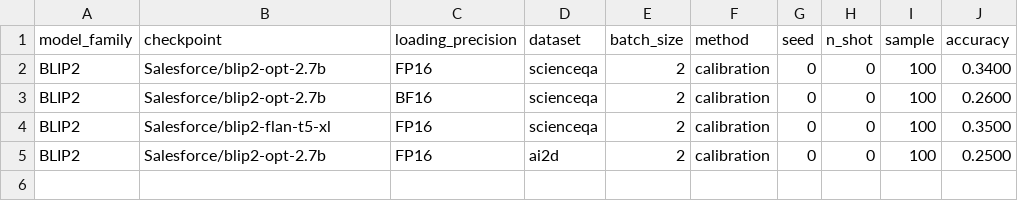
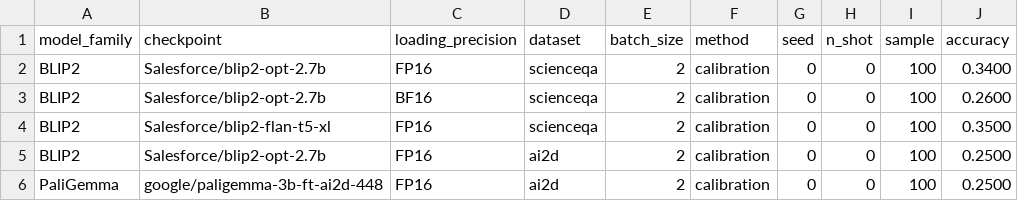
Before and after one commit to souradipp76/MM-PoE, a CSV file: results/calibration.csv, drawn as a sheet; the diff names each change by its address in the sheet, - before the commit and + after, or states it on an @@ line.

```diff
--- a/results/calibration.csv
+++ b/results/calibration.csv
+row 6: PaliGemma | google/paligemma-3b-ft-ai2d-448 | FP16 | ai2d | 2 | calibration | 0 | 0 | 100 | 0.2500
```
Also changed, not shown: results/channel.csv, results/multiple_choice_prompt.csv, 5 other files.
